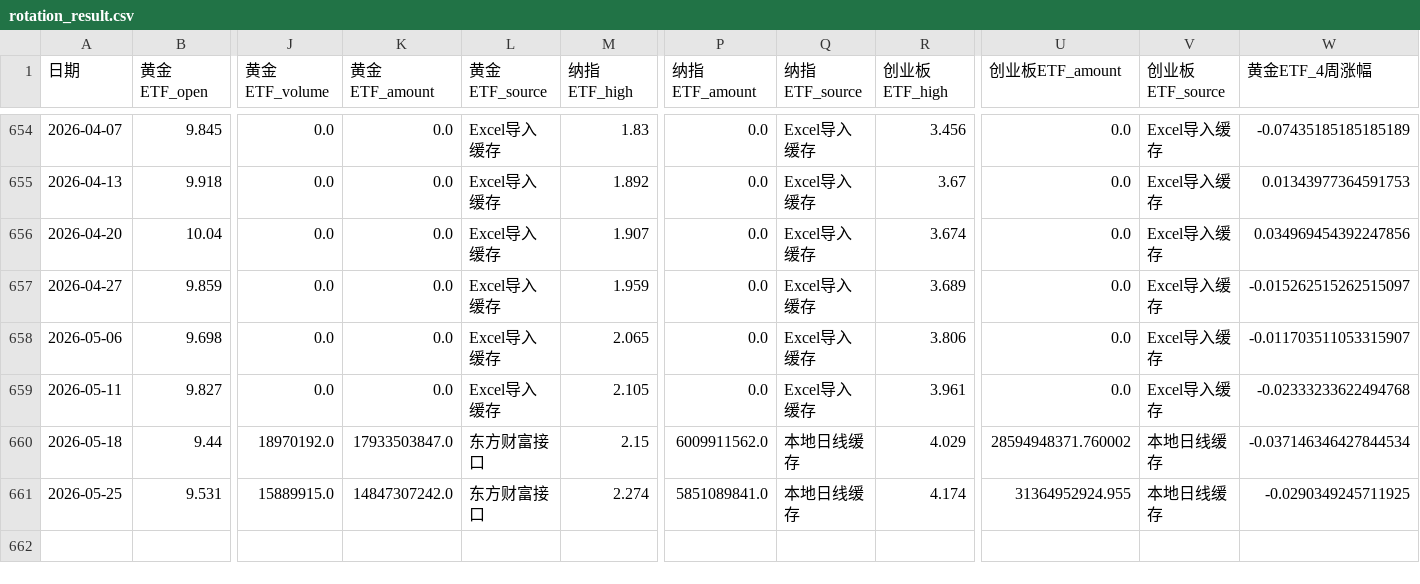
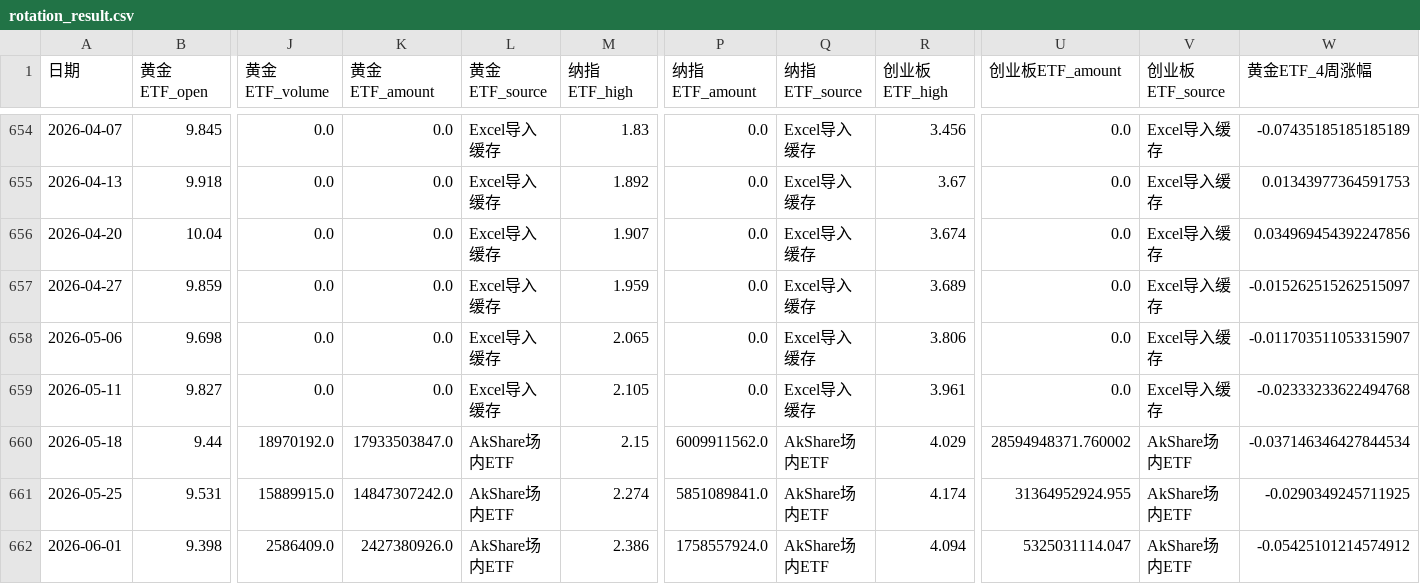
Before and after one commit to djinnwong/etf_rotation_web, a CSV file: data/rotation_result.csv, drawn as a sheet; only a part is shown, gaps mark what is left out; rows hold the shown columns only; the diff names each change by its address in the sheet, - before the commit and + after, or states it on an @@ line.

```diff
--- a/data/rotation_result.csv
+++ b/data/rotation_result.csv
-L660:L661 (黄金ETF_source): 东方财富接口
+L660:L661 (黄金ETF_source): AkShare场内ETF
-Q660:Q661 (纳指ETF_source): 本地日线缓存
+Q660:Q661 (纳指ETF_source): AkShare场内ETF
-V660:V661 (创业板ETF_source): 本地日线缓存
+V660:V661 (创业板ETF_source): AkShare场内ETF
+row 662: 2026-06-01 | 9.398 | 2586409.0 | 2427380926.0 | AkShare场内ETF | 2.386 | 1758557924.0 | AkShare场内ETF | 4.094 | 5325031114.047 | AkShare场内ETF | -0.05425101214574912
```
Also changed, not shown: data/159915_daily.csv, data/513100_daily.csv, 4 other files.
